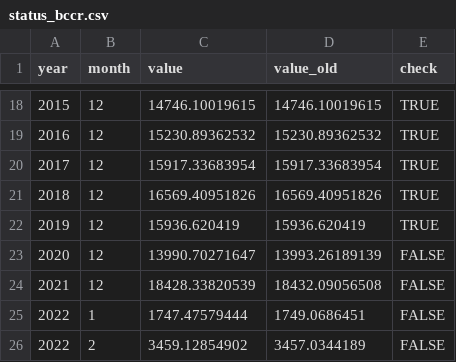
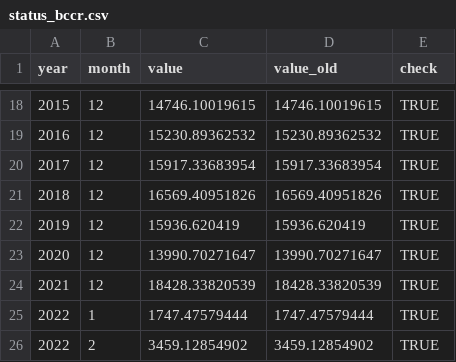
Before and after one commit to mmc00/tradecr, a CSV file: data/status_bccr.csv, drawn as a sheet; only a part is shown, gaps mark what is left out.

```diff
--- a/data/status_bccr.csv
+++ b/data/status_bccr.csv
@@ -22,5 +22,5 @@
 2019|12|15936.620419|15936.620419|TRUE
-2020|12|13990.70271647|13993.26189139|FALSE
-2021|12|18428.33820539|18432.09056508|FALSE
-2022|1|1747.47579444|1749.0686451|FALSE
-2022|2|3459.12854902|3457.0344189|FALSE
+2020|12|13990.70271647|13990.70271647|TRUE
+2021|12|18428.33820539|18428.33820539|TRUE
+2022|1|1747.47579444|1747.47579444|TRUE
+2022|2|3459.12854902|3459.12854902|TRUE
```
Also changed, not shown: data/historical_country_data_procomer.csv, data/historical_imp_data_bccr.csv, 10 other files.
